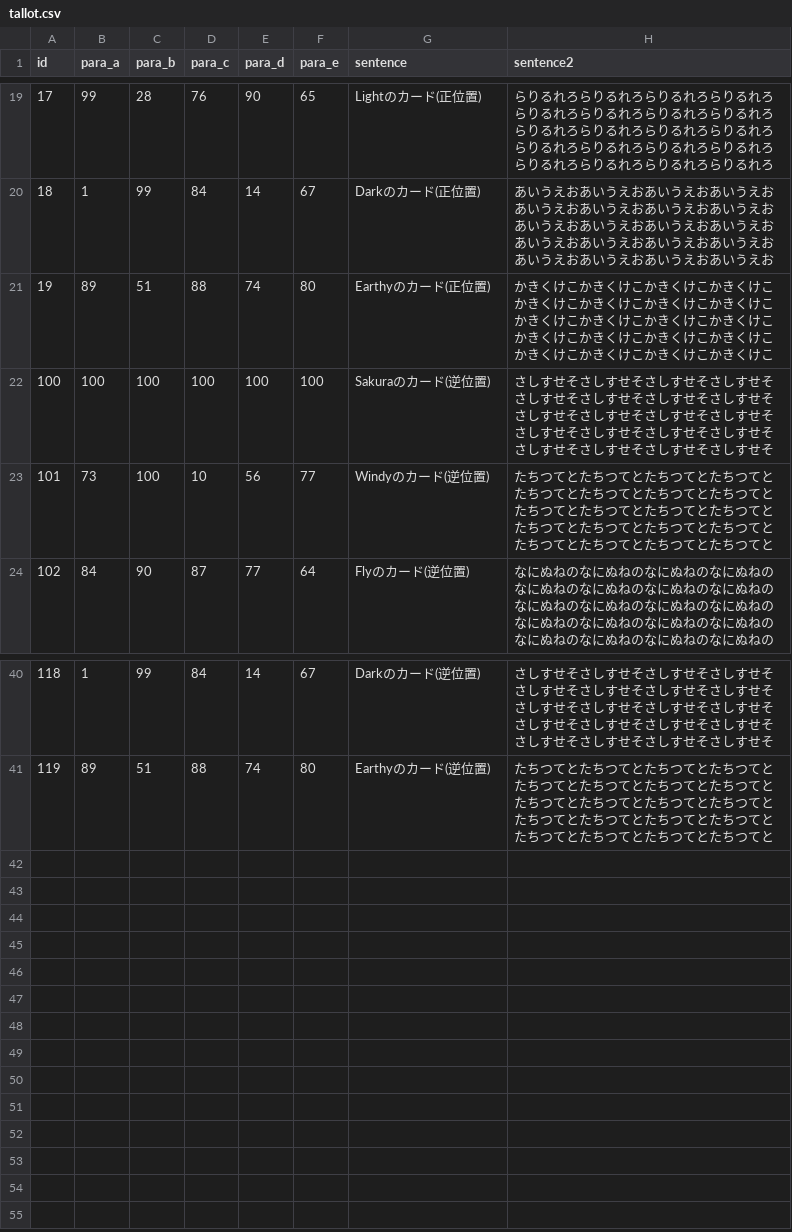
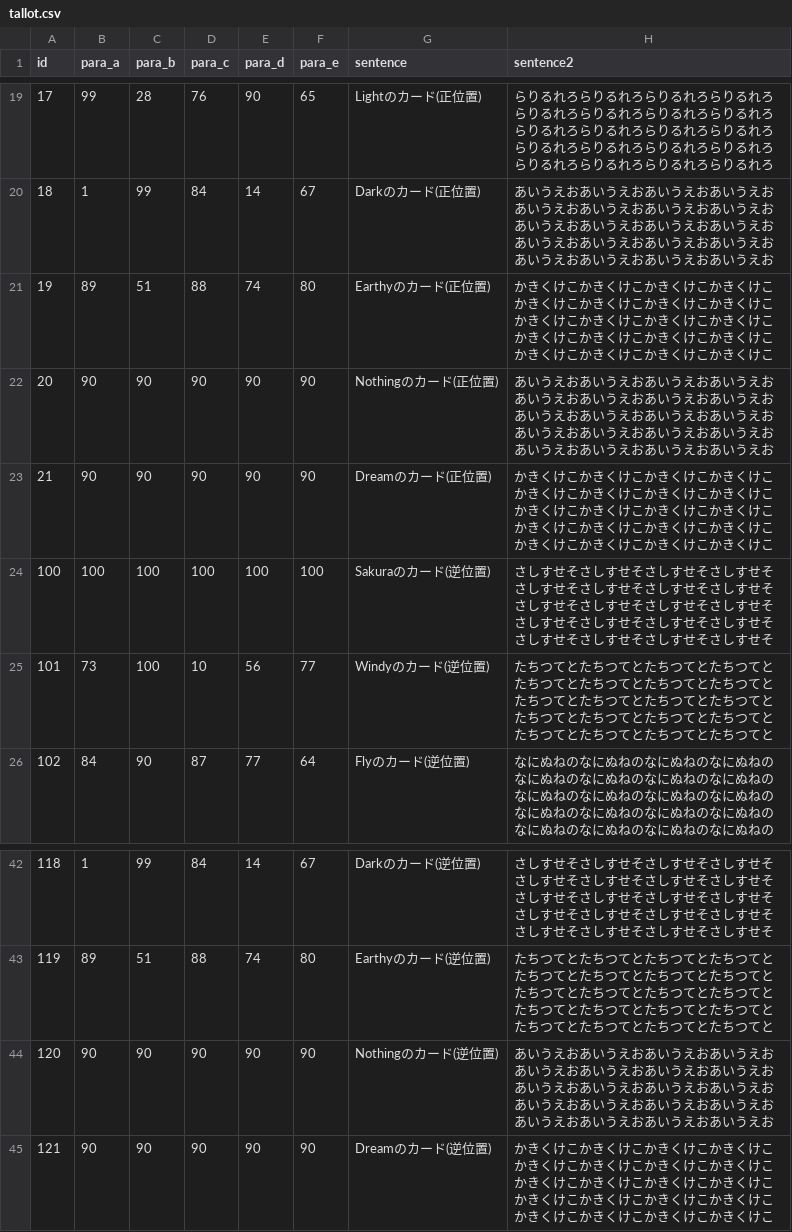
Before and after one commit to minoeru/tallot, a CSV file: tallot.csv, drawn as a sheet; only a part is shown, gaps mark what is left out.

```diff
--- a/tallot.csv
+++ b/tallot.csv
@@ -21,2 +21,4 @@
 19,89,51,88,74,80,Earthyのカード(正位置),かきくけこかきくけこかきくけこかきくけこかきくけこかきくけこかきくけこかきくけこかきくけこかきくけこかきくけこかきくけこかきくけこかきくけこかきくけこかきくけこかきくけこかきくけこかきくけこかきくけこ
+20,90,90,90,90,90,Nothingのカード(正位置),あいうえおあいうえおあいうえおあいうえおあいうえおあいうえおあいうえおあいうえおあいうえおあいうえおあいうえおあいうえおあいうえおあいうえおあいうえおあいうえおあいうえおあいうえおあいうえおあいうえお
+21,90,90,90,90,90,Dreamのカード(正位置),かきくけこかきくけこかきくけこかきくけこかきくけこかきくけこかきくけこかきくけこかきくけこかきくけこかきくけこかきくけこかきくけこかきくけこかきくけこかきくけこかきくけこかきくけこかきくけこかきくけこ
 100,100,100,100,100,100,Sakuraのカード(逆位置),さしすせそさしすせそさしすせそさしすせそさしすせそさしすせそさしすせそさしすせそさしすせそさしすせそさしすせそさしすせそさしすせそさしすせそさしすせそさしすせそさしすせそさしすせそさしすせそさしすせそ
@@ -41 +43,3 @@
 119,89,51,88,74,80,Earthyのカード(逆位置),たちつてとたちつてとたちつてとたちつてとたちつてとたちつてとたちつてとたちつてとたちつてとたちつてとたちつてとたちつてとたちつてとたちつてとたちつてとたちつてとたちつてとたちつてとたちつてとたちつてと
+120,90,90,90,90,90,Nothingのカード(逆位置),あいうえおあいうえおあいうえおあいうえおあいうえおあいうえおあいうえおあいうえおあいうえおあいうえおあいうえおあいうえおあいうえおあいうえおあいうえおあいうえおあいうえおあいうえおあいうえおあいうえお
+121,90,90,90,90,90,Dreamのカード(逆位置),かきくけこかきくけこかきくけこかきくけこかきくけこかきくけこかきくけこかきくけこかきくけこかきくけこかきくけこかきくけこかきくけこかきくけこかきくけこかきくけこかきくけこかきくけこかきくけこかきくけこ
```
Also changed, not shown: tallot_2.csv, 12 other files.
